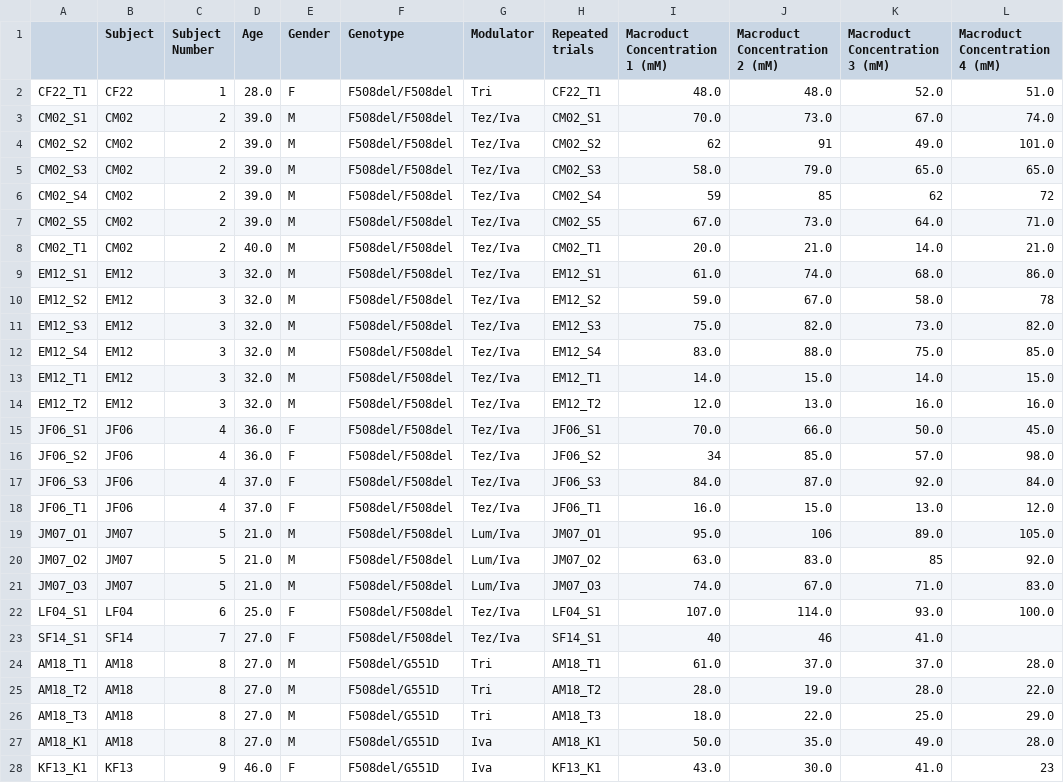
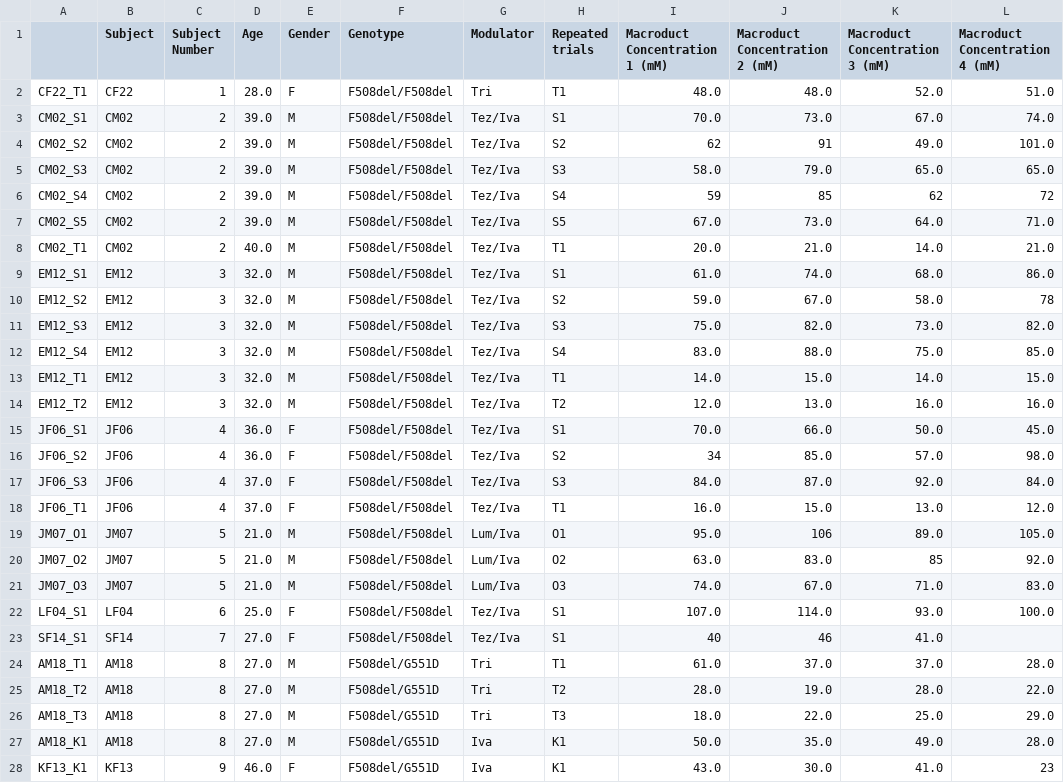
Before and after one commit to dinhtuanphan/MachineLearningForTherapies, a CSV file: cf_sorted.csv, drawn as a sheet; only a part is shown; the diff covers the shown part only; the diff names each change by its address in the sheet, - before the commit and + after, or states it on an @@ line.

Commit message:
CF macroducts data only

```diff
--- a/cf_sorted.csv
+++ b/cf_sorted.csv
-H2 (Repeated trials): CF22_T1
+H2 (Repeated trials): T1
-H3 (Repeated trials): CM02_S1
+H3 (Repeated trials): S1
-H4 (Repeated trials): CM02_S2
+H4 (Repeated trials): S2
-H5 (Repeated trials): CM02_S3
+H5 (Repeated trials): S3
-H6 (Repeated trials): CM02_S4
+H6 (Repeated trials): S4
-H7 (Repeated trials): CM02_S5
+H7 (Repeated trials): S5
-H8 (Repeated trials): CM02_T1
+H8 (Repeated trials): T1
-H9 (Repeated trials): EM12_S1
+H9 (Repeated trials): S1
-H10 (Repeated trials): EM12_S2
+H10 (Repeated trials): S2
-H11 (Repeated trials): EM12_S3
+H11 (Repeated trials): S3
-H12 (Repeated trials): EM12_S4
+H12 (Repeated trials): S4
-H13 (Repeated trials): EM12_T1
+H13 (Repeated trials): T1
-H14 (Repeated trials): EM12_T2
+H14 (Repeated trials): T2
-H15 (Repeated trials): JF06_S1
+H15 (Repeated trials): S1
-H16 (Repeated trials): JF06_S2
+H16 (Repeated trials): S2
-H17 (Repeated trials): JF06_S3
+H17 (Repeated trials): S3
-H18 (Repeated trials): JF06_T1
+H18 (Repeated trials): T1
-H19 (Repeated trials): JM07_O1
+H19 (Repeated trials): O1
-H20 (Repeated trials): JM07_O2
+H20 (Repeated trials): O2
-H21 (Repeated trials): JM07_O3
+H21 (Repeated trials): O3
-H22 (Repeated trials): LF04_S1
+H22 (Repeated trials): S1
-H23 (Repeated trials): SF14_S1
+H23 (Repeated trials): S1
-H24 (Repeated trials): AM18_T1
+H24 (Repeated trials): T1
-H25 (Repeated trials): AM18_T2
+H25 (Repeated trials): T2
-H26 (Repeated trials): AM18_T3
+H26 (Repeated trials): T3
-H27 (Repeated trials): AM18_K1
+H27 (Repeated trials): K1
-H28 (Repeated trials): KF13_K1
+H28 (Repeated trials): K1
```
Also changed, not shown: 20 edited cells elsewhere in this file, 1 other file.
